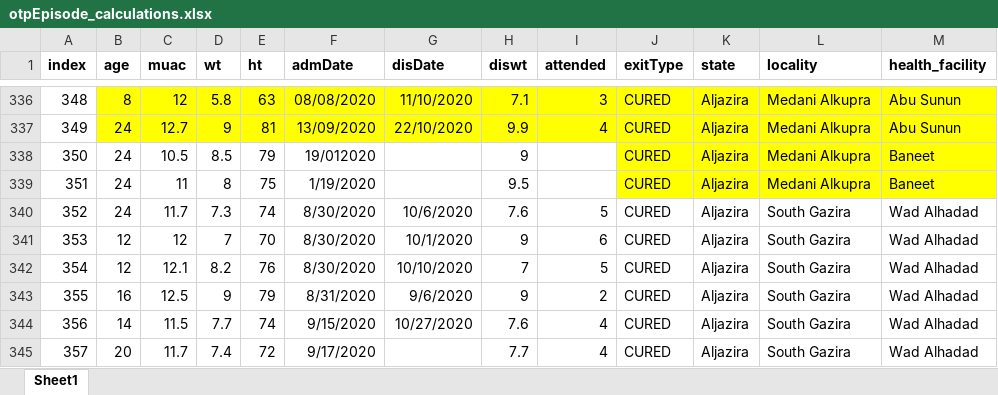
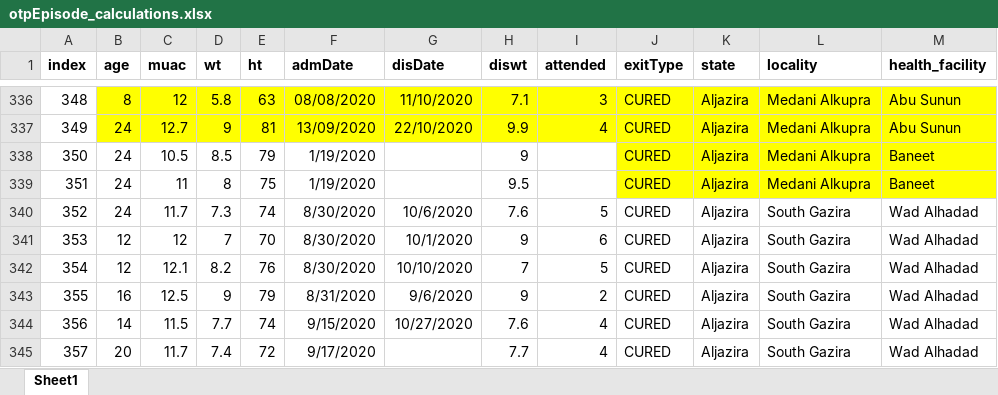
Before and after one commit to nutriverse/squeacr, an Excel workbook: data-raw/cmam/otpEpisode_calculations.xlsx, sheet Sheet1, drawn as a sheet; only a part is shown, gaps mark what is left out; values as stored, in another font and other column widths than the file's, no borders; the diff names each change by its address in the sheet, - before the commit and + after, or states it on an @@ line.

Commit message:
update datasets

```diff
--- a/data-raw/cmam/otpEpisode_calculations.xlsx (sheet Sheet1)
+++ b/data-raw/cmam/otpEpisode_calculations.xlsx (sheet Sheet1)
-F338 (admDate): 19/012020
+F338 (admDate): 1/19/2020
```
Also changed, not shown: 1 other file.
